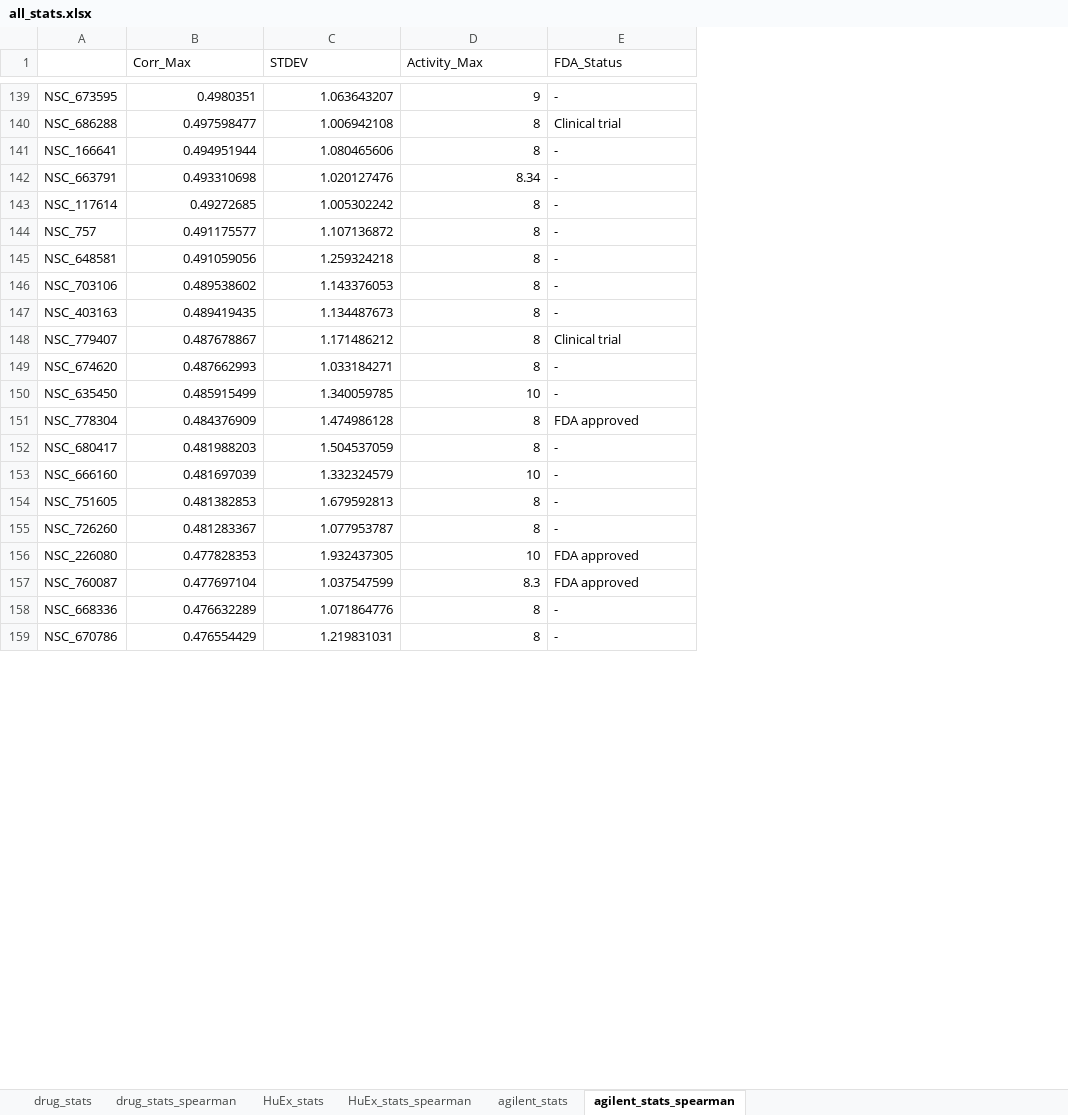
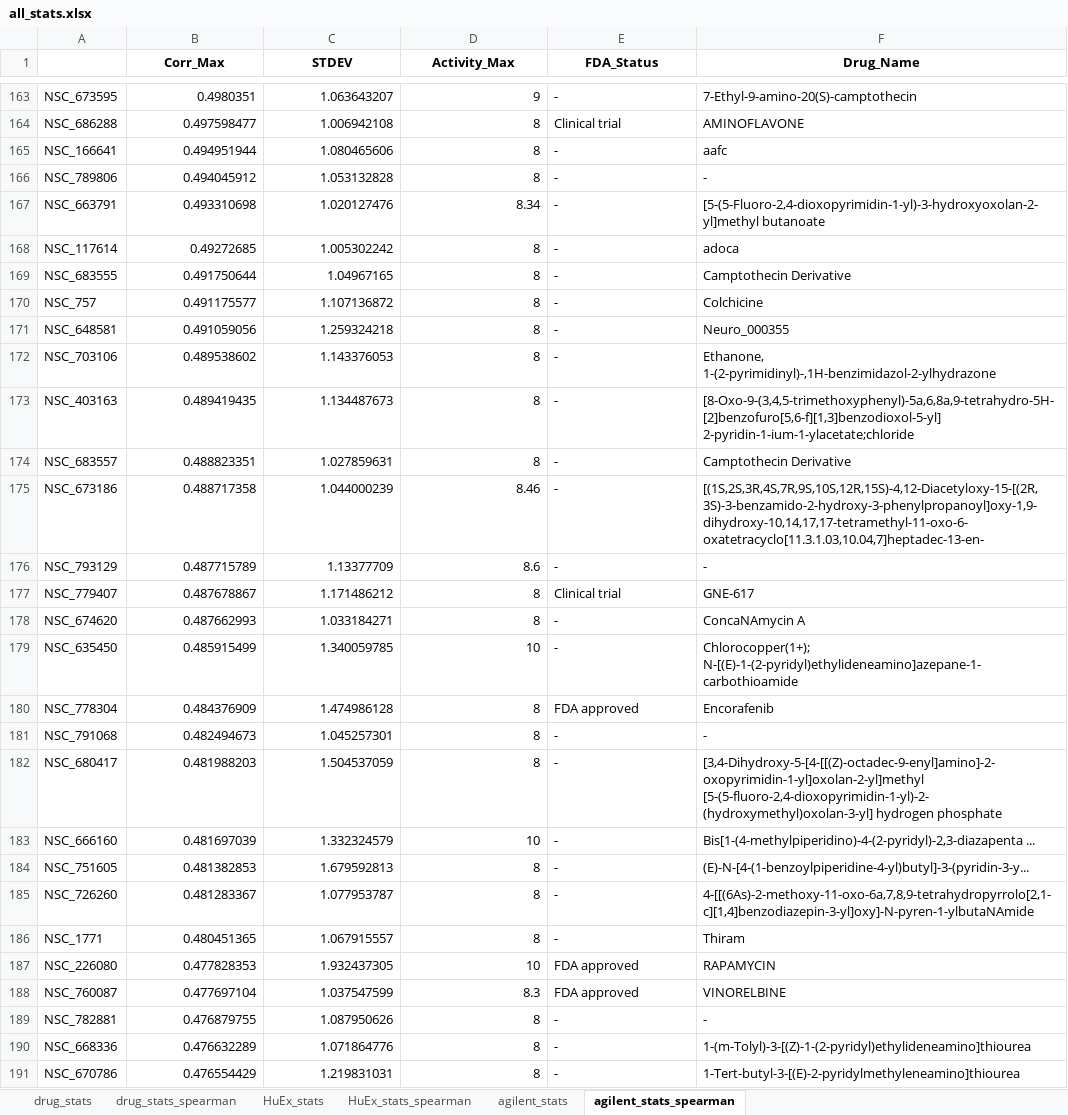
Before and after one commit to ayayron117/old_portfolio, an Excel workbook: Internship/Correlation_and_mechanism_data/all_stats.xlsx, sheet agilent_stats_spearman, drawn as a sheet; only a part is shown, gaps mark what is left out; values as stored, in another font and other column widths than the file's, no borders; the diff covers the shown part only; the diff names each change by its address in the sheet, - before the commit and + after, or states it on an @@ line.

```diff
--- a/Internship/Correlation_and_mechanism_data/all_stats.xlsx (sheet agilent_stats_spearman)
+++ b/Internship/Correlation_and_mechanism_data/all_stats.xlsx (sheet agilent_stats_spearman)
+column F (Drug_Name), rows 163-165: 7-Ethyl-9-amino-20(S)-camptothecin | AMINOFLAVONE | aafc; rows 167-168: [5-(5-Fluoro-2,4-dioxopyrimidin-1-yl)-3-hydroxyoxolan-2-yl]methyl butanoate | adoca; rows 170-173: Colchicine | Neuro_000355 | Ethanone, 1-(2-pyrimidinyl)-,1H-benzimidazol-2-ylhydrazone | [8-Oxo-9-(3,4,5-trimethoxyphenyl)-5a,6,8a,9-tetrahydro-5H-[2]benzofuro[5,6-f][1,3]benzodioxol-5-yl] 2-pyridin-1-ium-1-ylacetate;chloride; rows 177-180: GNE-617 | ConcaNAmycin A | Chlorocopper(1+); N-[(E)-1-(2-pyridyl)ethylideneamino]azepane-1-carbothioamide | Encorafenib; rows 182-185: [3,4-Dihydroxy-5-[4-[[(Z)-octadec-9-enyl]amino]-2-oxopyrimidin-1-yl]oxolan-2-yl]methyl [5-(5-fluoro-2,4-dioxopyrimidin-1-yl)-2-(hydroxymethyl)oxolan-3-yl] hydrogen phosphate | Bis[1-(4-methylpiperidino)-4-(2-pyridyl)-2,3-diazapenta ... | (E)-N-[4-(1-benzoylpiperidine-4-yl)butyl]-3-(pyridin-3-y... | 4-[[(6As)-2-methoxy-11-oxo-6a,7,8,9-tetrahydropyrrolo[2,1-c][1,4]benzodiazepin-3-yl]oxy]-N-pyren-1-ylbutaNAmide; rows 187-188: RAPAMYCIN | VINORELBINE; rows 190-191: 1-(m-Tolyl)-3-[(Z)-1-(2-pyridyl)ethylideneamino]thiourea | 1-Tert-butyl-3-[(E)-2-pyridylmethyleneamino]thiourea
@@ B1:E1 bold: off → on, alignment: left → center @@
+row 166: NSC_789806 | 0.494045912 | 1.053132828 | 8 | - | -
+row 169: NSC_683555 | 0.491750644 | 1.04967165 | 8 | - | Camptothecin Derivative
+row 174: NSC_683557 | 0.488823351 | 1.027859631 | 8 | - | Camptothecin Derivative
+row 175: NSC_673186 | 0.488717358 | 1.044000239 | 8.46 | - | [(1S,2S,3R,4S,7R,9S,10S,12R,15S)-4,12-Diacetyloxy-15-[(2R,3S)-3-benzamido-2-hydroxy-3-phenylpropanoyl]oxy-1,9-dihydroxy-10,14,17,17-tetramethyl-11-oxo-6-oxatetracyclo[11.3.1.03,10.04,7]heptadec-13-en-
+row 176: NSC_793129 | 0.487715789 | 1.13377709 | 8.6 | - | -
+row 181: NSC_791068 | 0.482494673 | 1.045257301 | 8 | - | -
+row 186: NSC_1771 | 0.480451365 | 1.067915557 | 8 | - | Thiram
+row 189: NSC_782881 | 0.476879755 | 1.087950626 | 8 | - | -
```
Also changed, not shown: 57 added rows elsewhere in this sheet, sheet drug_stats_spearman, sheet drug_stats, sheet HuEx_stats, sheet HuEx_stats_spearman, sheet agilent_stats, 15 other files.
